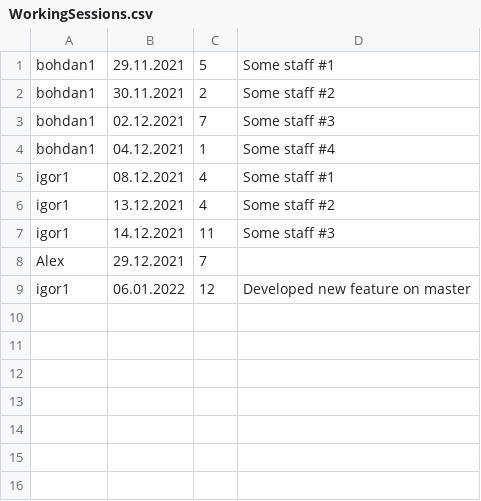
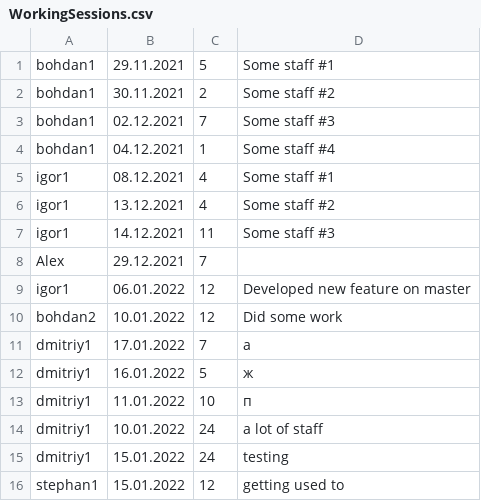
Before and after one commit to GnchrvDm1try/Employees-accounting-app, a CSV file: Resources/Storage/WorkingSessions.csv, drawn as a sheet; the diff names each change by its address in the sheet, - before the commit and + after, or states it on an @@ line.

```diff
--- a/Resources/Storage/WorkingSessions.csv
+++ b/Resources/Storage/WorkingSessions.csv
+row 10: bohdan2 | 10.01.2022 | 12 | Did some work
+row 11: dmitriy1 | 17.01.2022 | 7 | а
+row 12: dmitriy1 | 16.01.2022 | 5 | ж
+row 13: dmitriy1 | 11.01.2022 | 10 | п
+row 14: dmitriy1 | 10.01.2022 | 24 | a lot of staff
+row 15: dmitriy1 | 15.01.2022 | 24 | testing
+row 16: stephan1 | 15.01.2022 | 12 | getting used to
```
Also changed, not shown: 2 other files.
